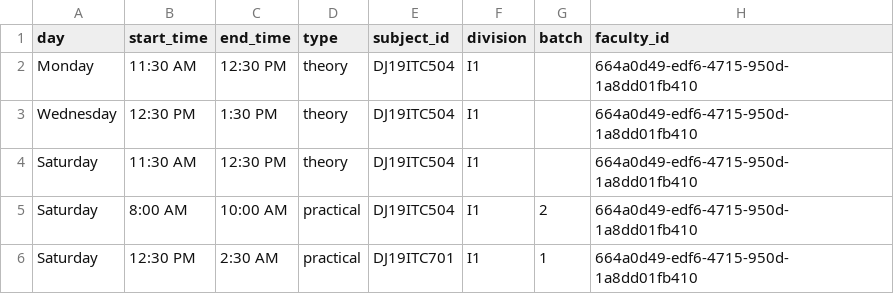
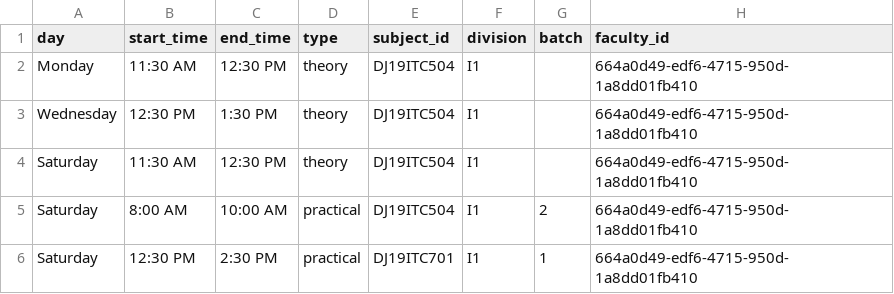
Before and after one commit to ishaan812/attendance-Backend, a CSV file: scripts/timetable_sweedle.csv, drawn as a sheet.

```diff
--- a/scripts/timetable_sweedle.csv
+++ b/scripts/timetable_sweedle.csv
@@ -5,2 +5,2 @@ Saturday,11:30 AM,12:30 PM,theory,DJ19ITC504,I1,,664a0d49-edf6-4715-950d-1a8dd01
 Saturday,8:00 AM,10:00 AM,practical,DJ19ITC504,I1,2,664a0d49-edf6-4715-950d-1a8dd01fb410
-Saturday,12:30 PM,2:30 AM,practical,DJ19ITC701,I1,1,664a0d49-edf6-4715-950d-1a8dd01fb410
+Saturday,12:30 PM,2:30 PM,practical,DJ19ITC701,I1,1,664a0d49-edf6-4715-950d-1a8dd01fb410
```
Also changed, not shown: scripts/timetable_rs.csv.
